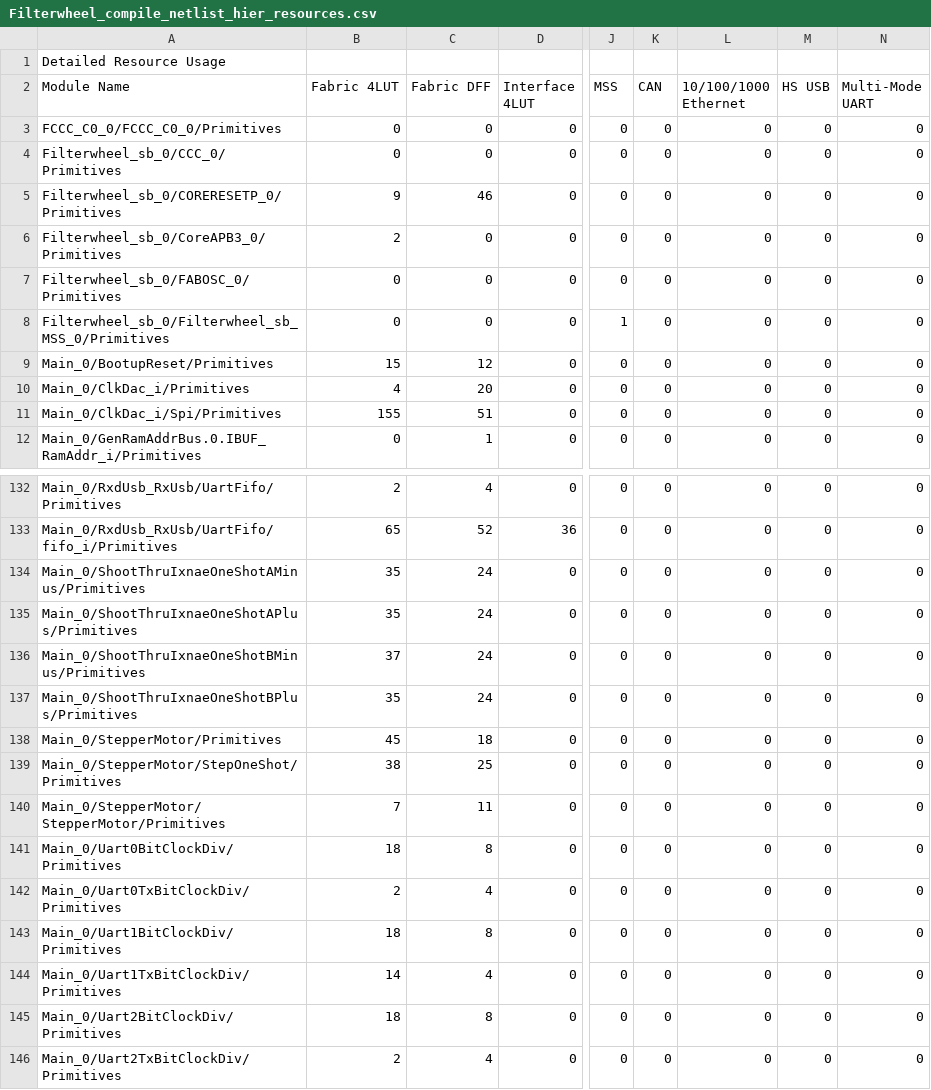
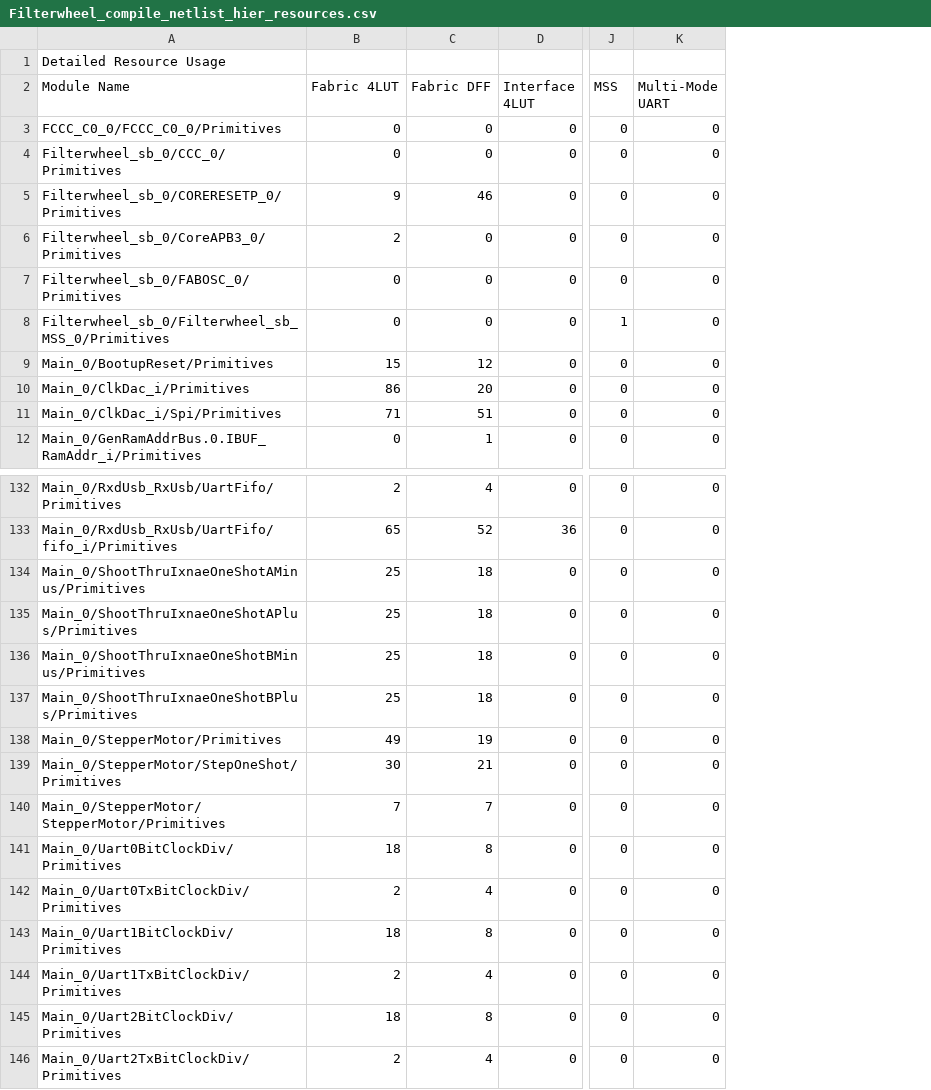
Before and after one commit to uasal/firmware, a CSV file: FilterwheelTq144/Libero/designer/Filterwheel/Filterwheel_compile_netlist_hier_resources.csv, drawn as a sheet; only a part is shown, gaps mark what is left out; the diff covers the shown part only; the diff names each change by its address in the sheet, - before the commit and + after, or states it on an @@ line.

```diff
--- a/FilterwheelTq144/Libero/designer/Filterwheel/Filterwheel_compile_netlist_hier_resources.csv
+++ b/FilterwheelTq144/Libero/designer/Filterwheel/Filterwheel_compile_netlist_hier_resources.csv
-column K (CAN), rows 3-12: all 0; rows 132-146: all 0
-column L (10/100/1000 Ethernet), rows 3-12: all 0; rows 132-146: all 0
-column M (HS USB), rows 3-12: all 0; rows 132-146: all 0
-B10 (Fabric 4LUT): 4
+B10 (Fabric 4LUT): 86
-B11 (Fabric 4LUT): 155
+B11 (Fabric 4LUT): 71
-B134:B135 (Fabric 4LUT): 35
+B134:B135 (Fabric 4LUT): 25
-C134:C137 (Fabric DFF): 24
+C134:C137 (Fabric DFF): 18
-B136 (Fabric 4LUT): 37
+B136 (Fabric 4LUT): 25
-B137 (Fabric 4LUT): 35
+B137 (Fabric 4LUT): 25
-B138 (Fabric 4LUT): 45
+B138 (Fabric 4LUT): 49
-C138 (Fabric DFF): 18
+C138 (Fabric DFF): 19
-B139 (Fabric 4LUT): 38
+B139 (Fabric 4LUT): 30
-C139 (Fabric DFF): 25
+C139 (Fabric DFF): 21
-C140 (Fabric DFF): 11
+C140 (Fabric DFF): 7
-B144 (Fabric 4LUT): 14
+B144 (Fabric 4LUT): 2
```
Also changed, not shown: 5 edited cells elsewhere in this file, 30 other files.
